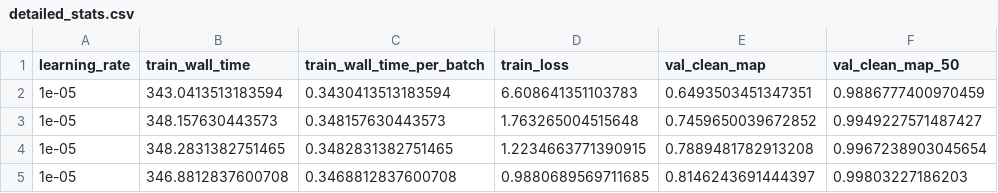
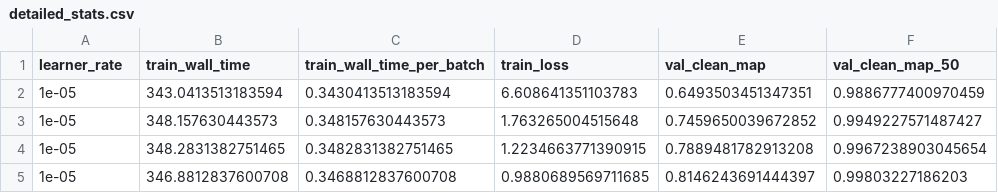
Before and after one commit to BU-DEPEND-Lab/TrojAI-Submissions, a CSV file: model/object-detection-feb2023-example/detailed_stats.csv, drawn as a sheet; only a part is shown; the diff names each change by its address in the sheet, - before the commit and + after, or states it on an @@ line.

```diff
--- a/model/object-detection-feb2023-example/detailed_stats.csv
+++ b/model/object-detection-feb2023-example/detailed_stats.csv
-A1: learning_rate
+A1: learner_rate
```
Also changed, not shown: 17 other files.
